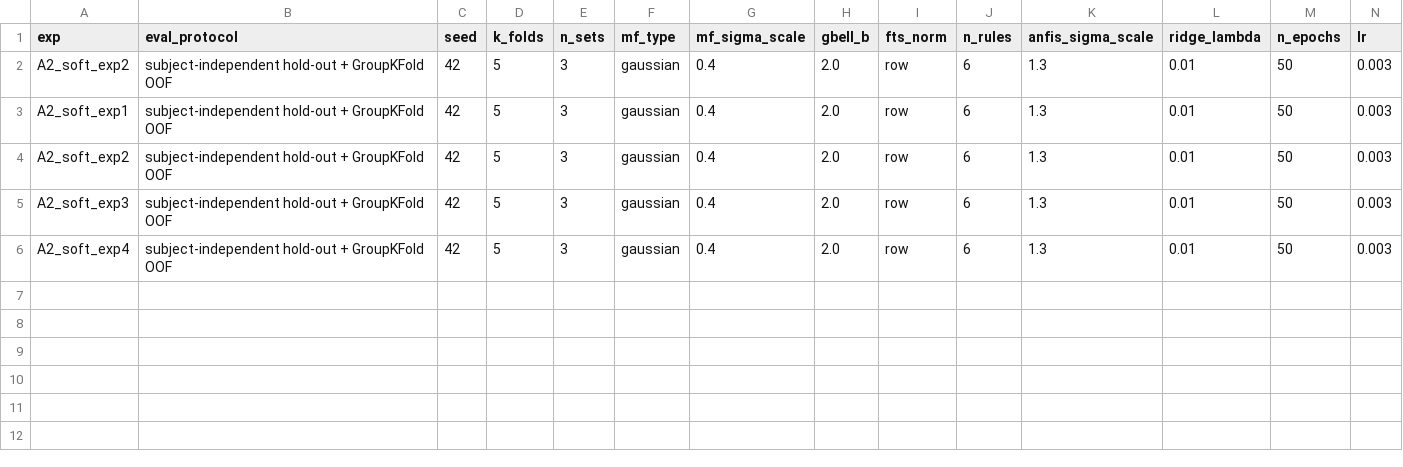
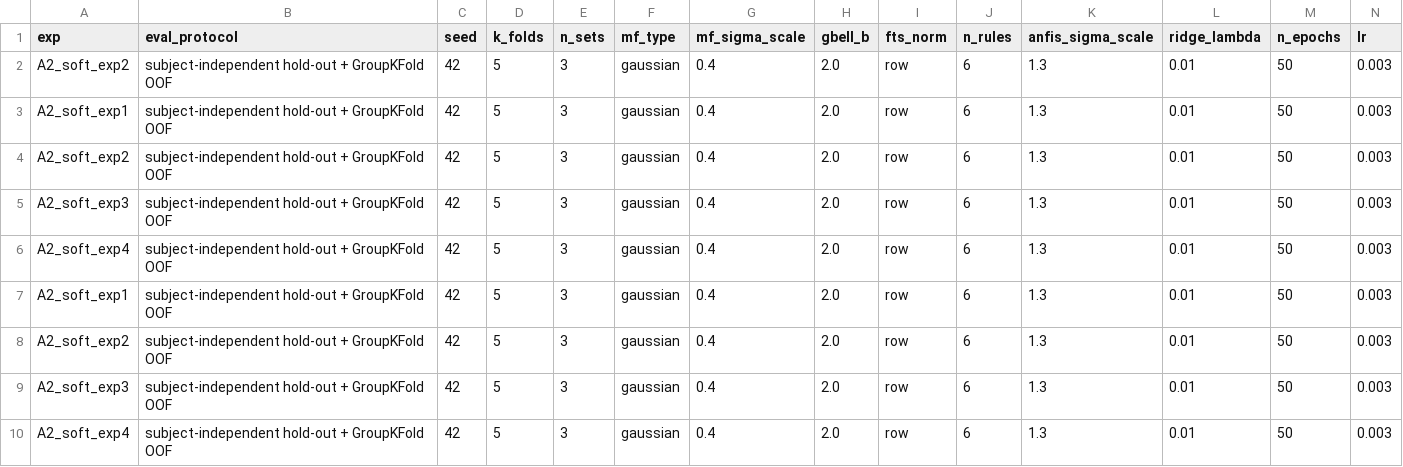
Before and after one commit to armyashe/fuzzy-bayesian-cognitive-load, a CSV file: fts-anfis-bns-final/results_main.csv, drawn as a sheet; only a part is shown; rows hold the shown columns only; the diff names each change by its address in the sheet, - before the commit and + after, or states it on an @@ line.

```diff
--- a/fts-anfis-bns-final/results_main.csv
+++ b/fts-anfis-bns-final/results_main.csv
+row 7: A2_soft_exp1 | subject-independent hold-out + GroupKFold OOF | 42 | 5 | 3 | gaussian | 0.4 | 2.0 | row | 6 | 1.3 | 0.01 | 50 | 0.003
+row 8: A2_soft_exp2 | subject-independent hold-out + GroupKFold OOF | 42 | 5 | 3 | gaussian | 0.4 | 2.0 | row | 6 | 1.3 | 0.01 | 50 | 0.003
+row 9: A2_soft_exp3 | subject-independent hold-out + GroupKFold OOF | 42 | 5 | 3 | gaussian | 0.4 | 2.0 | row | 6 | 1.3 | 0.01 | 50 | 0.003
+row 10: A2_soft_exp4 | subject-independent hold-out + GroupKFold OOF | 42 | 5 | 3 | gaussian | 0.4 | 2.0 | row | 6 | 1.3 | 0.01 | 50 | 0.003
```
Also changed, not shown: 8 other files.
